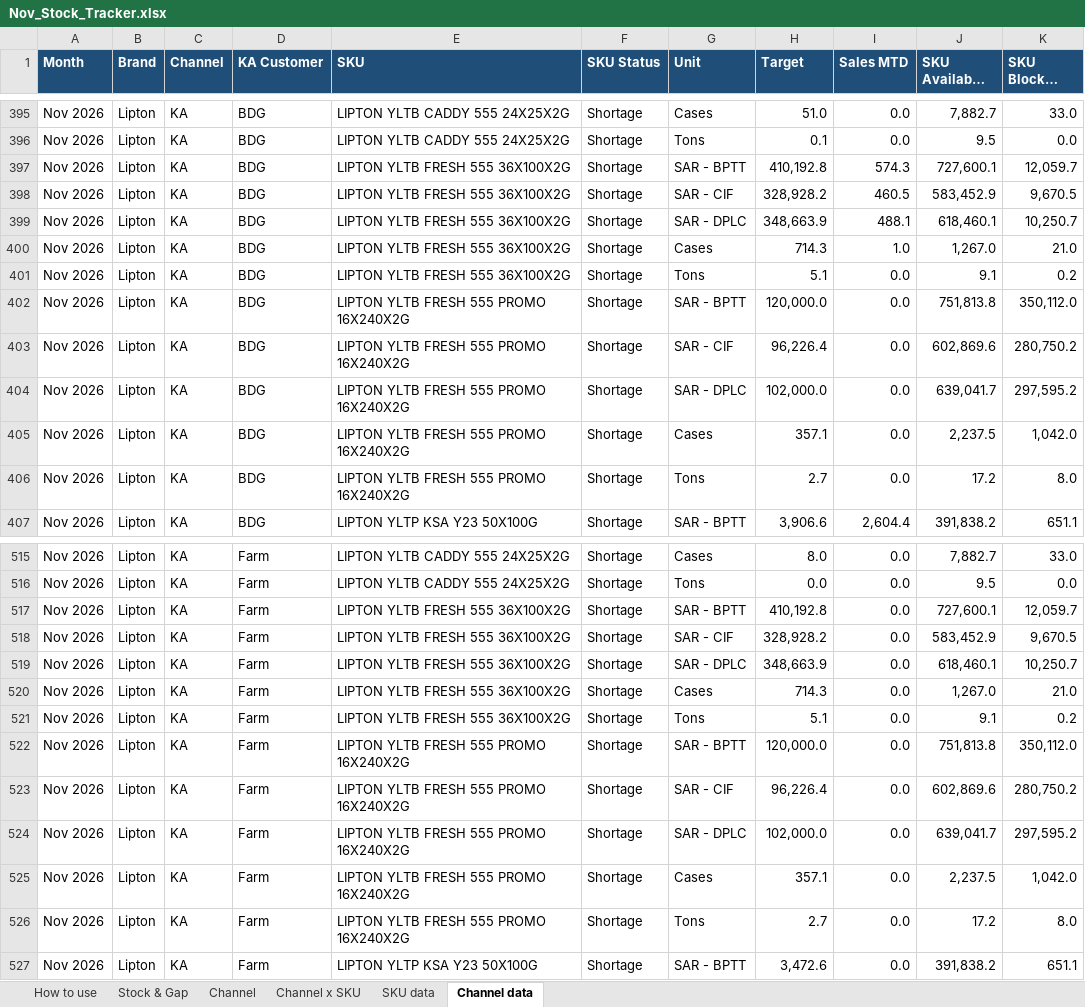
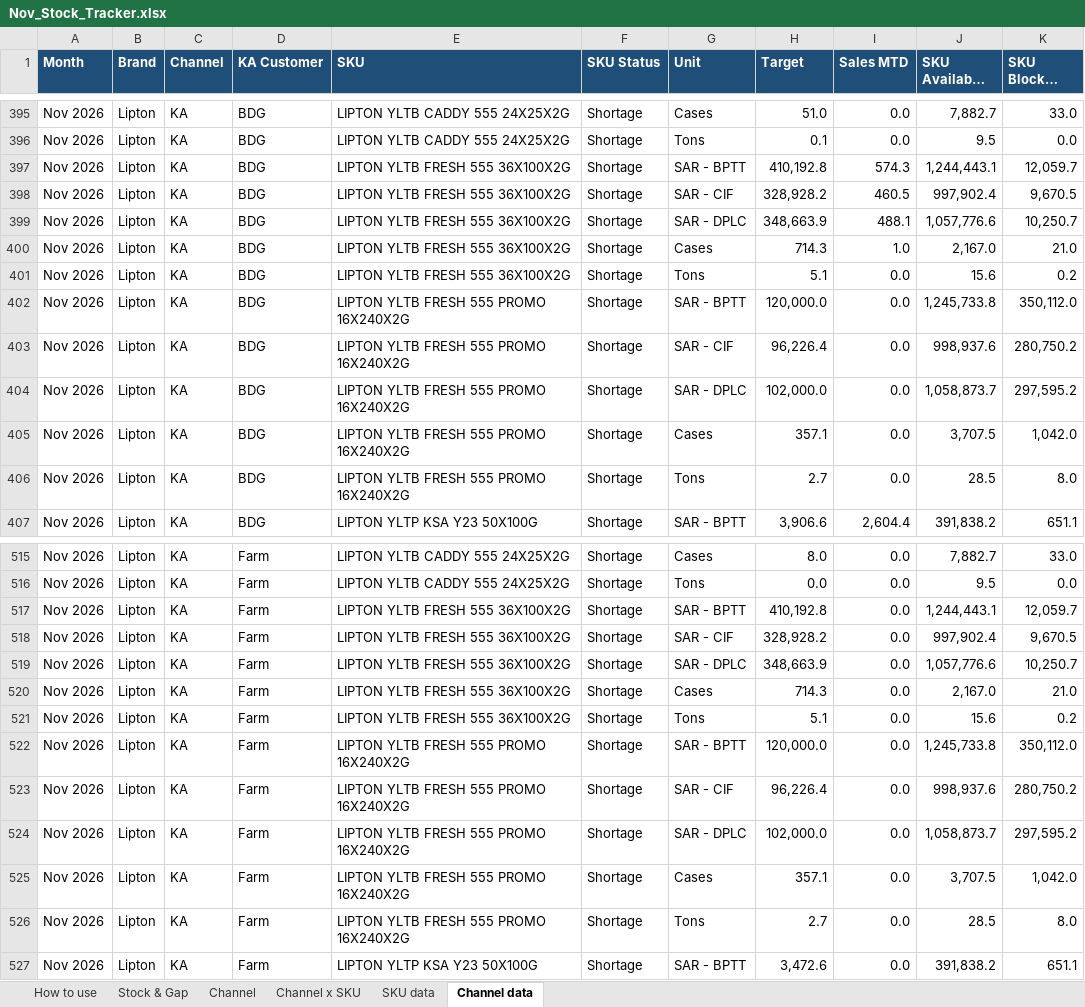
Before and after one commit to abdulrahmanabueldahab-ux/nov-stock-tracker, an Excel workbook: Nov_Stock_Tracker.xlsx, sheet Channel data, drawn as a sheet; only a part is shown, gaps mark what is left out; long unchanged cells end in …; values as stored, in another font and other column widths than the file's, no borders; charts and pictures not drawn; the diff covers the shown part only; the diff names each change by its address in the sheet, - before the commit and + after, or states it on an @@ line.

```diff
--- a/Nov_Stock_Tracker.xlsx (sheet Channel data)
+++ b/Nov_Stock_Tracker.xlsx (sheet Channel data)
-J397 (SKU Available Stock): 727,600.1
+J397 (SKU Available Stock): 1,244,443.1
-J398 (SKU Available Stock): 583,452.9
+J398 (SKU Available Stock): 997,902.4
-J399 (SKU Available Stock): 618,460.1
+J399 (SKU Available Stock): 1,057,776.6
-J400 (SKU Available Stock): 1,267.0
+J400 (SKU Available Stock): 2,167.0
-J401 (SKU Available Stock): 9.1
+J401 (SKU Available Stock): 15.6
-J402 (SKU Available Stock): 751,813.8
+J402 (SKU Available Stock): 1,245,733.8
-J403 (SKU Available Stock): 602,869.6
+J403 (SKU Available Stock): 998,937.6
-J404 (SKU Available Stock): 639,041.7
+J404 (SKU Available Stock): 1,058,873.7
-J405 (SKU Available Stock): 2,237.5
+J405 (SKU Available Stock): 3,707.5
-J406 (SKU Available Stock): 17.2
+J406 (SKU Available Stock): 28.5
-J517 (SKU Available Stock): 727,600.1
+J517 (SKU Available Stock): 1,244,443.1
-J518 (SKU Available Stock): 583,452.9
+J518 (SKU Available Stock): 997,902.4
-J519 (SKU Available Stock): 618,460.1
+J519 (SKU Available Stock): 1,057,776.6
-J520 (SKU Available Stock): 1,267.0
+J520 (SKU Available Stock): 2,167.0
-J521 (SKU Available Stock): 9.1
+J521 (SKU Available Stock): 15.6
-J522 (SKU Available Stock): 751,813.8
+J522 (SKU Available Stock): 1,245,733.8
-J523 (SKU Available Stock): 602,869.6
+J523 (SKU Available Stock): 998,937.6
-J524 (SKU Available Stock): 639,041.7
+J524 (SKU Available Stock): 1,058,873.7
-J525 (SKU Available Stock): 2,237.5
+J525 (SKU Available Stock): 3,707.5
-J526 (SKU Available Stock): 17.2
+J526 (SKU Available Stock): 28.5
```
Also changed, not shown: 309 edited cells elsewhere in this sheet, sheet SKU data, sheet Stock & Gap, sheet Channel x SKU, sheet How to use, Stock_Sales_Tracker.xlsx, 1 other file.
